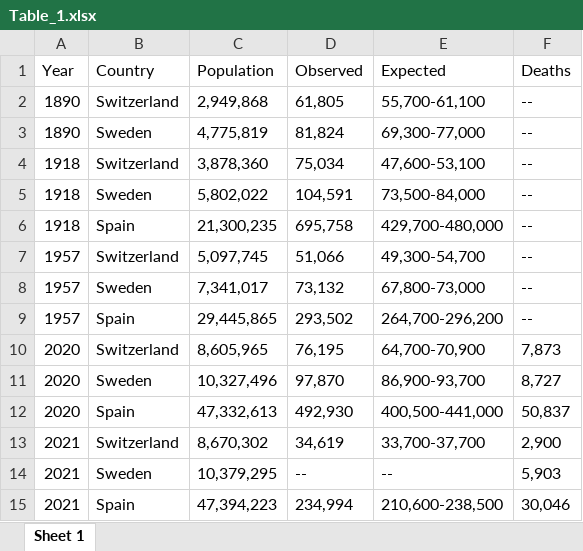
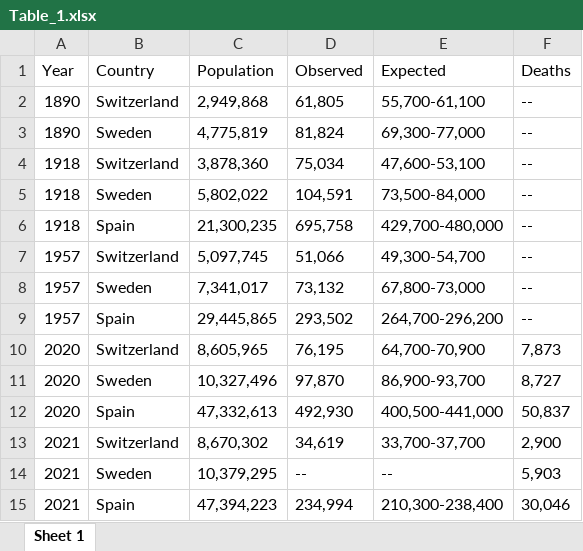
Before and after one commit to RPanczak/ISPM_excess-mortality-historical, an Excel workbook: paper/Table_1.xlsx, sheet Sheet 1, drawn as a sheet; values as stored, in another font and other column widths than the file's, no borders; the diff names each change by its address in the sheet, - before the commit and + after, or states it on an @@ line.

```diff
--- a/paper/Table_1.xlsx (sheet Sheet 1)
+++ b/paper/Table_1.xlsx (sheet Sheet 1)
-E15 (Expected): 210,600-238,500
+E15 (Expected): 210,300-238,400
```
Also changed, not shown: paper/Table_2.xlsx, paper/Table_S1.xlsx, 18 other files.
